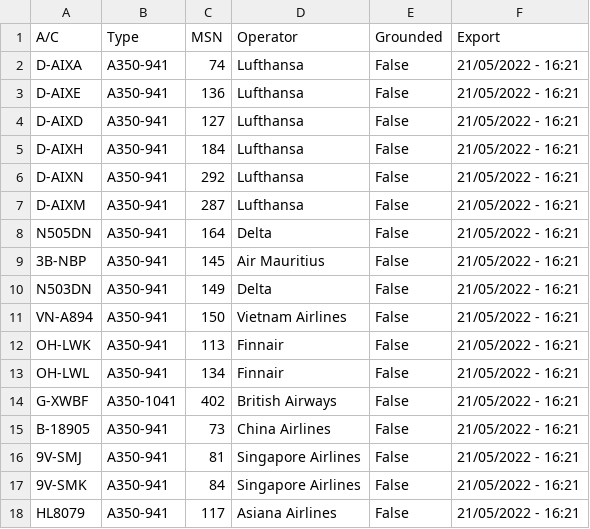
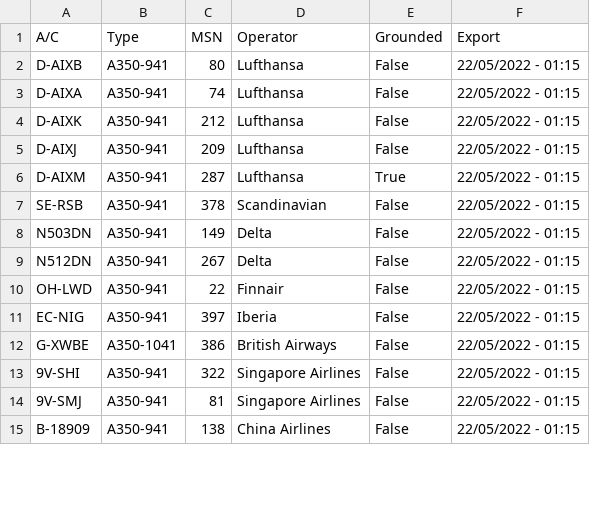
Before and after one commit to clintjb/clintjb.github.v2, a CSV file: _data/flight_data_a350.csv, drawn as a sheet; only a part is shown; the diff covers the shown part only.

```diff
--- a/_data/flight_data_a350.csv
+++ b/_data/flight_data_a350.csv
@@ -1,18 +1,15 @@
 A/C,Type,MSN,Operator,Grounded,Export
-D-AIXA,A350-941,74,Lufthansa,False,21/05/2022 - 16:21
-D-AIXE,A350-941,136,Lufthansa,False,21/05/2022 - 16:21
-D-AIXD,A350-941,127,Lufthansa,False,21/05/2022 - 16:21
-D-AIXH,A350-941,184,Lufthansa,False,21/05/2022 - 16:21
-D-AIXN,A350-941,292,Lufthansa,False,21/05/2022 - 16:21
-D-AIXM,A350-941,287,Lufthansa,False,21/05/2022 - 16:21
-N505DN,A350-941,164,Delta,False,21/05/2022 - 16:21
-3B-NBP,A350-941,145,Air Mauritius,False,21/05/2022 - 16:21
-N503DN,A350-941,149,Delta,False,21/05/2022 - 16:21
-VN-A894,A350-941,150,Vietnam Airlines,False,21/05/2022 - 16:21
-OH-LWK,A350-941,113,Finnair,False,21/05/2022 - 16:21
-OH-LWL,A350-941,134,Finnair,False,21/05/2022 - 16:21
-G-XWBF,A350-1041,402,British Airways,False,21/05/2022 - 16:21
-B-18905,A350-941,73,China Airlines,False,21/05/2022 - 16:21
-9V-SMJ,A350-941,81,Singapore Airlines,False,21/05/2022 - 16:21
-9V-SMK,A350-941,84,Singapore Airlines,False,21/05/2022 - 16:21
-HL8079,A350-941,117,Asiana Airlines,False,21/05/2022 - 16:21
+D-AIXB,A350-941,80,Lufthansa,False,22/05/2022 - 01:15
+D-AIXA,A350-941,74,Lufthansa,False,22/05/2022 - 01:15
+D-AIXK,A350-941,212,Lufthansa,False,22/05/2022 - 01:15
+D-AIXJ,A350-941,209,Lufthansa,False,22/05/2022 - 01:15
+D-AIXM,A350-941,287,Lufthansa,True,22/05/2022 - 01:15
+SE-RSB,A350-941,378,Scandinavian,False,22/05/2022 - 01:15
+N503DN,A350-941,149,Delta,False,22/05/2022 - 01:15
+N512DN,A350-941,267,Delta,False,22/05/2022 - 01:15
+OH-LWD,A350-941,22,Finnair,False,22/05/2022 - 01:15
+EC-NIG,A350-941,397,Iberia,False,22/05/2022 - 01:15
+G-XWBE,A350-1041,386,British Airways,False,22/05/2022 - 01:15
+9V-SHI,A350-941,322,Singapore Airlines,False,22/05/2022 - 01:15
+9V-SMJ,A350-941,81,Singapore Airlines,False,22/05/2022 - 01:15
+B-18909,A350-941,138,China Airlines,False,22/05/2022 - 01:15
```
Also changed, not shown: 3 added rows, 2 removed rows and 17 edited cells elsewhere in this file, 1 other file.
